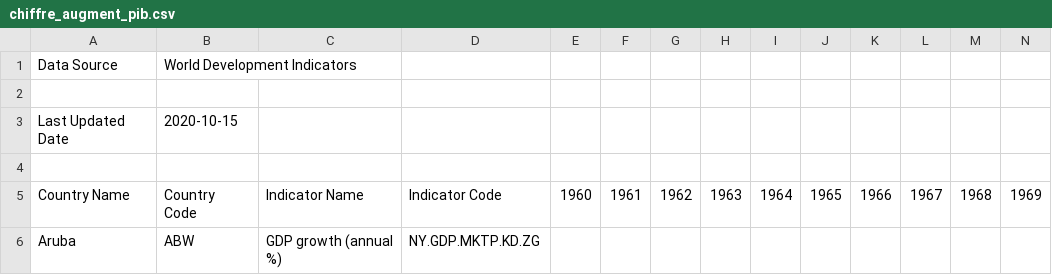
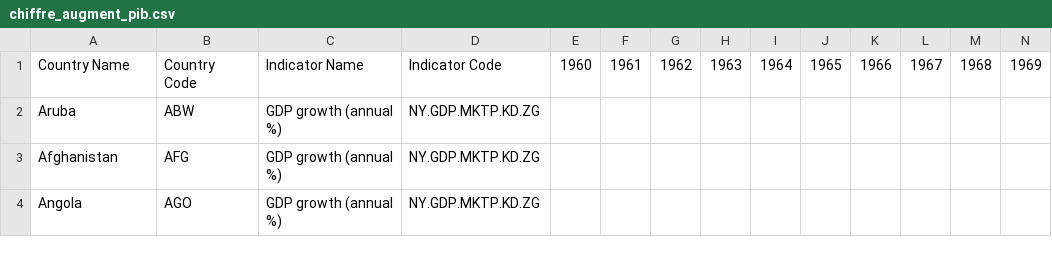
Before and after one commit to Adrien-Mcode/Python-data-science-Lecalve-Majka, a CSV file: Donnees_python_data_science/donnees_dezippe/augmentation_pib/chiffre_augment_pib.csv, drawn as a sheet; only a part is shown; the shorter side is filled out with more unchanged rows; rows hold the shown columns only; the diff names each change by its address in the sheet, - before the commit and + after, or states it on an @@ line.

```diff
--- a/Donnees_python_data_science/donnees_dezippe/augmentation_pib/chiffre_augment_pib.csv
+++ b/Donnees_python_data_science/donnees_dezippe/augmentation_pib/chiffre_augment_pib.csv
-row 1: Data Source | World Development Indicators
-row 2: (empty)
-row 3: Last Updated Date | 2020-10-15
-row 4: (empty)
```
Also changed, not shown: 2 other files.
